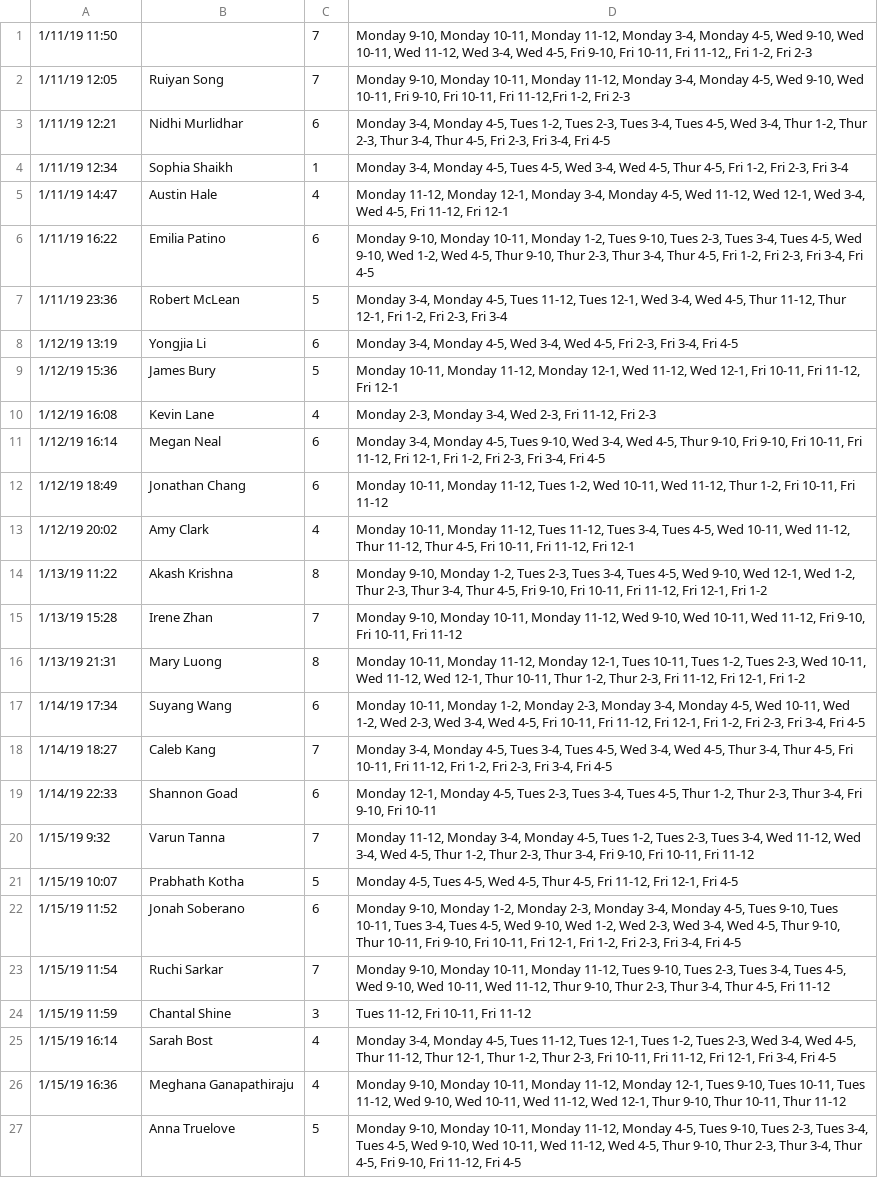
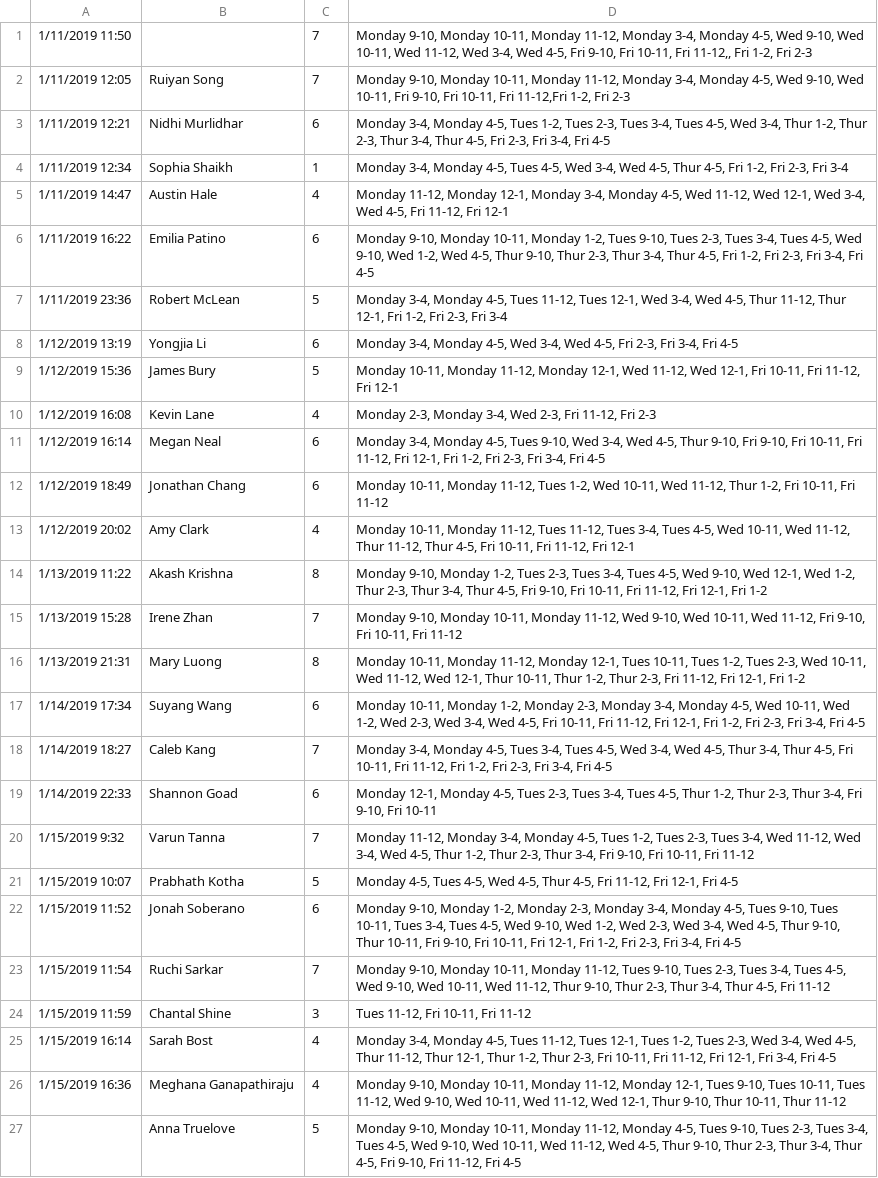
Before and after one commit to jamesbury3/LA-Calendar-Flask, a CSV file: csv_files/firstSchedule.csv, drawn as a sheet; the diff names each change by its address in the sheet, - before the commit and + after, or states it on an @@ line.

```diff
--- a/csv_files/firstSchedule.csv
+++ b/csv_files/firstSchedule.csv
-A1: 1/11/19 11:50
+A1: 1/11/2019 11:50
-A2: 1/11/19 12:05
+A2: 1/11/2019 12:05
-A3: 1/11/19 12:21
+A3: 1/11/2019 12:21
-A4: 1/11/19 12:34
+A4: 1/11/2019 12:34
-A5: 1/11/19 14:47
+A5: 1/11/2019 14:47
-A6: 1/11/19 16:22
+A6: 1/11/2019 16:22
-A7: 1/11/19 23:36
+A7: 1/11/2019 23:36
-A8: 1/12/19 13:19
+A8: 1/12/2019 13:19
-A9: 1/12/19 15:36
+A9: 1/12/2019 15:36
-A10: 1/12/19 16:08
+A10: 1/12/2019 16:08
-A11: 1/12/19 16:14
+A11: 1/12/2019 16:14
-A12: 1/12/19 18:49
+A12: 1/12/2019 18:49
-A13: 1/12/19 20:02
+A13: 1/12/2019 20:02
-A14: 1/13/19 11:22
+A14: 1/13/2019 11:22
-A15: 1/13/19 15:28
+A15: 1/13/2019 15:28
-A16: 1/13/19 21:31
+A16: 1/13/2019 21:31
-A17: 1/14/19 17:34
+A17: 1/14/2019 17:34
-A18: 1/14/19 18:27
+A18: 1/14/2019 18:27
-A19: 1/14/19 22:33
+A19: 1/14/2019 22:33
-A20: 1/15/19 9:32
+A20: 1/15/2019 9:32
-A21: 1/15/19 10:07
+A21: 1/15/2019 10:07
-A22: 1/15/19 11:52
+A22: 1/15/2019 11:52
-A23: 1/15/19 11:54
+A23: 1/15/2019 11:54
-A24: 1/15/19 11:59
+A24: 1/15/2019 11:59
-A25: 1/15/19 16:14
+A25: 1/15/2019 16:14
-A26: 1/15/19 16:36
+A26: 1/15/2019 16:36
```
Also changed, not shown: 2 other files.
